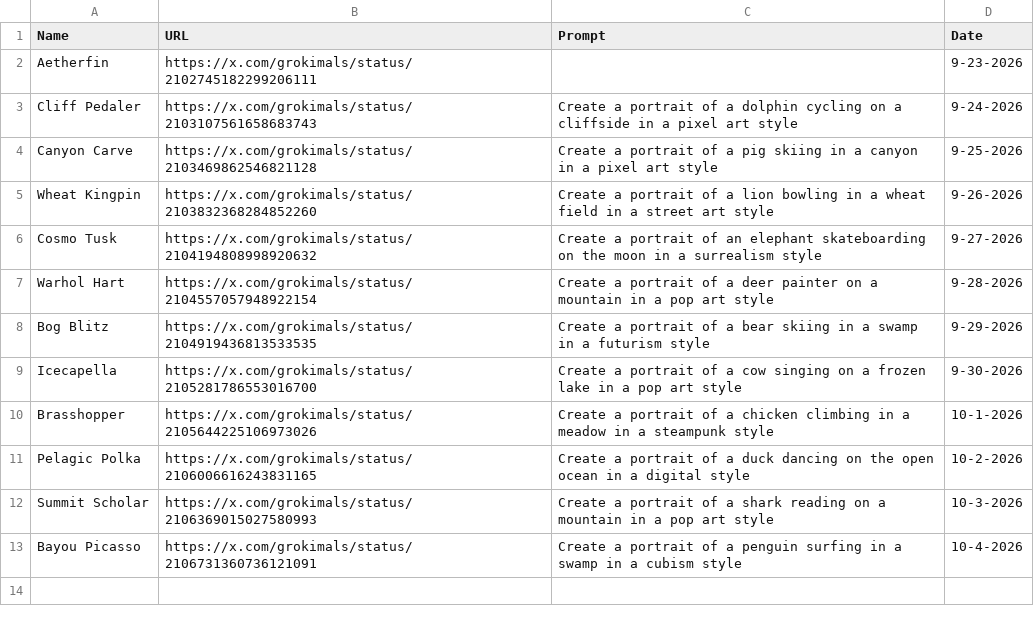
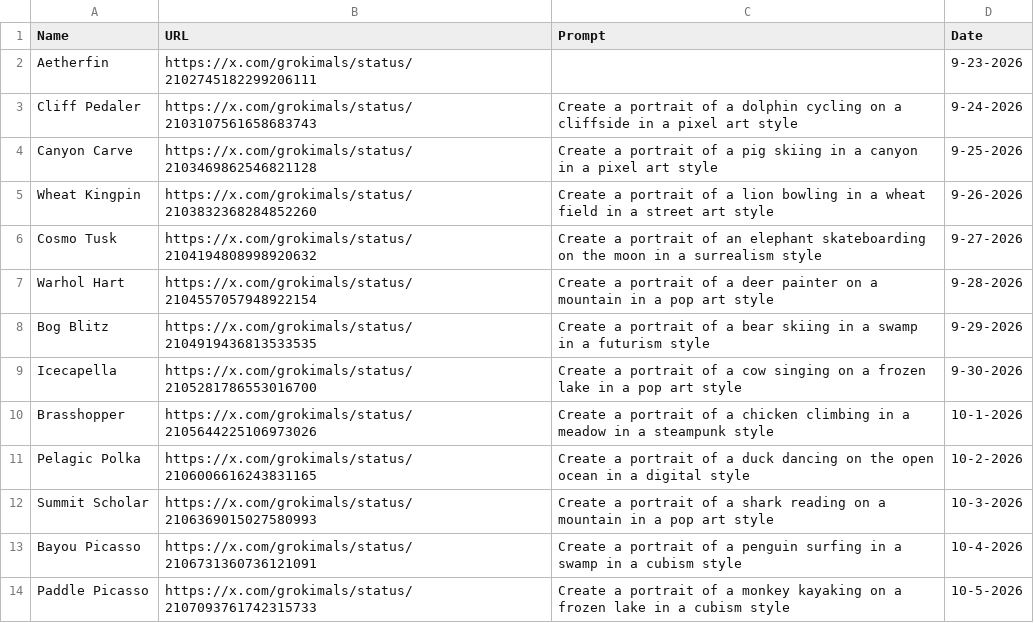
Before and after one commit to johnnycchapman/Grokimals, a CSV file: log.csv, drawn as a sheet.

```diff
--- a/log.csv
+++ b/log.csv
@@ -13 +13,2 @@ Summit Scholar,https://x.com/grokimals/status/2106369015027580993,Create a portr
 Bayou Picasso,https://x.com/grokimals/status/2106731360736121091,Create a portrait of a penguin surfing in a swamp in a cubism style,10-4-2026
+Paddle Picasso,https://x.com/grokimals/status/2107093761742315733,Create a portrait of a monkey kayaking on a frozen lake in a cubism style,10-5-2026
```
